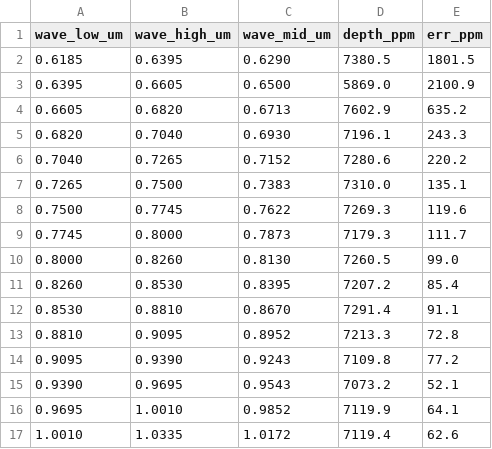
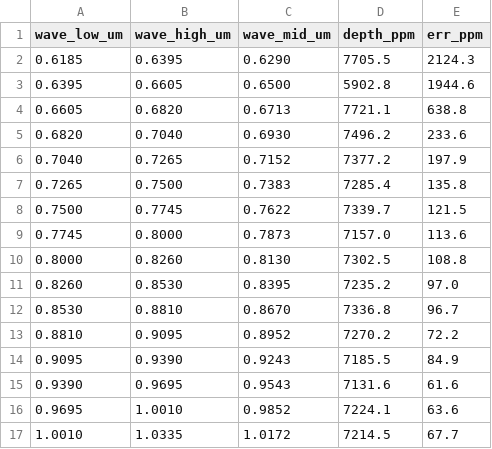
Before and after one commit to waqas6767/trappist1-nirspec-eureka, a CSV file: results/trappist1_b_combined.csv, drawn as a sheet; only a part is shown; the diff covers the shown part only.

Commit message:
Corrected combined spectra; figure legends

```diff
--- a/results/trappist1_b_combined.csv
+++ b/results/trappist1_b_combined.csv
@@ -1,17 +1,17 @@
 wave_low_um,wave_high_um,wave_mid_um,depth_ppm,err_ppm
-0.6185,0.6395,0.6290,7380.5,1801.5
-0.6395,0.6605,0.6500,5869.0,2100.9
-0.6605,0.6820,0.6713,7602.9,635.2
-0.6820,0.7040,0.6930,7196.1,243.3
-0.7040,0.7265,0.7152,7280.6,220.2
-0.7265,0.7500,0.7383,7310.0,135.1
-0.7500,0.7745,0.7622,7269.3,119.6
-0.7745,0.8000,0.7873,7179.3,111.7
-0.8000,0.8260,0.8130,7260.5,99.0
-0.8260,0.8530,0.8395,7207.2,85.4
-0.8530,0.8810,0.8670,7291.4,91.1
-0.8810,0.9095,0.8952,7213.3,72.8
-0.9095,0.9390,0.9243,7109.8,77.2
-0.9390,0.9695,0.9543,7073.2,52.1
-0.9695,1.0010,0.9852,7119.9,64.1
-1.0010,1.0335,1.0172,7119.4,62.6
+0.6185,0.6395,0.6290,7705.5,2124.3
+0.6395,0.6605,0.6500,5902.8,1944.6
+0.6605,0.6820,0.6713,7721.1,638.8
+0.6820,0.7040,0.6930,7496.2,233.6
+0.7040,0.7265,0.7152,7377.2,197.9
+0.7265,0.7500,0.7383,7285.4,135.8
+0.7500,0.7745,0.7622,7339.7,121.5
+0.7745,0.8000,0.7873,7157.0,113.6
+0.8000,0.8260,0.8130,7302.5,108.8
+0.8260,0.8530,0.8395,7235.2,97.0
+0.8530,0.8810,0.8670,7336.8,96.7
+0.8810,0.9095,0.8952,7270.2,72.2
+0.9095,0.9390,0.9243,7185.5,84.9
+0.9390,0.9695,0.9543,7131.6,61.6
+0.9695,1.0010,0.9852,7224.1,63.6
+1.0010,1.0335,1.0172,7214.5,67.7
```
Also changed, not shown: 102 edited cells elsewhere in this file, results/trappist1_e_bcorr_diff.csv, results/trappist1_e_bcorr_ratio.csv, 4 other files.
